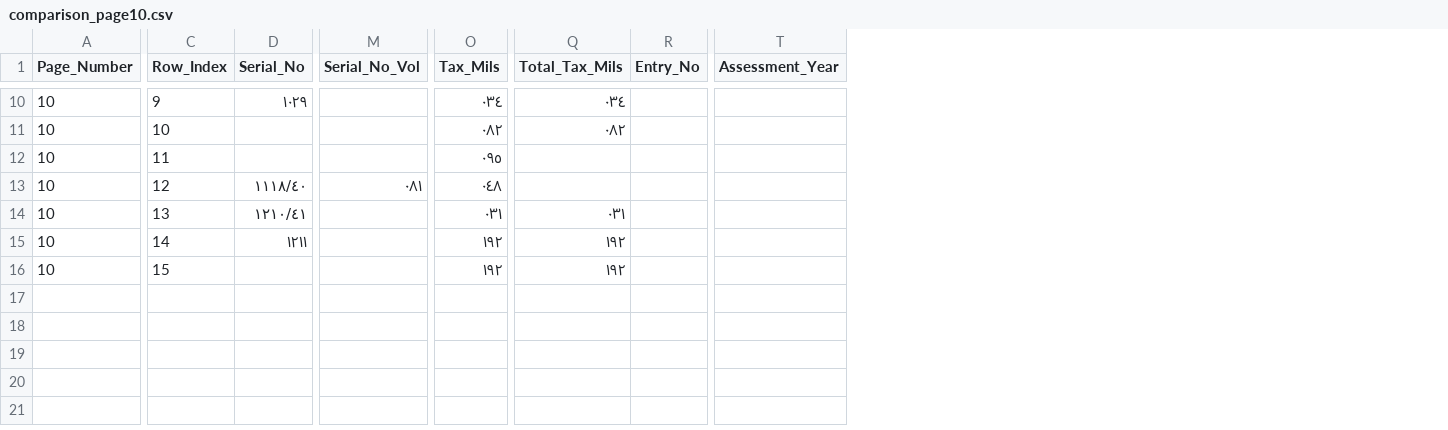
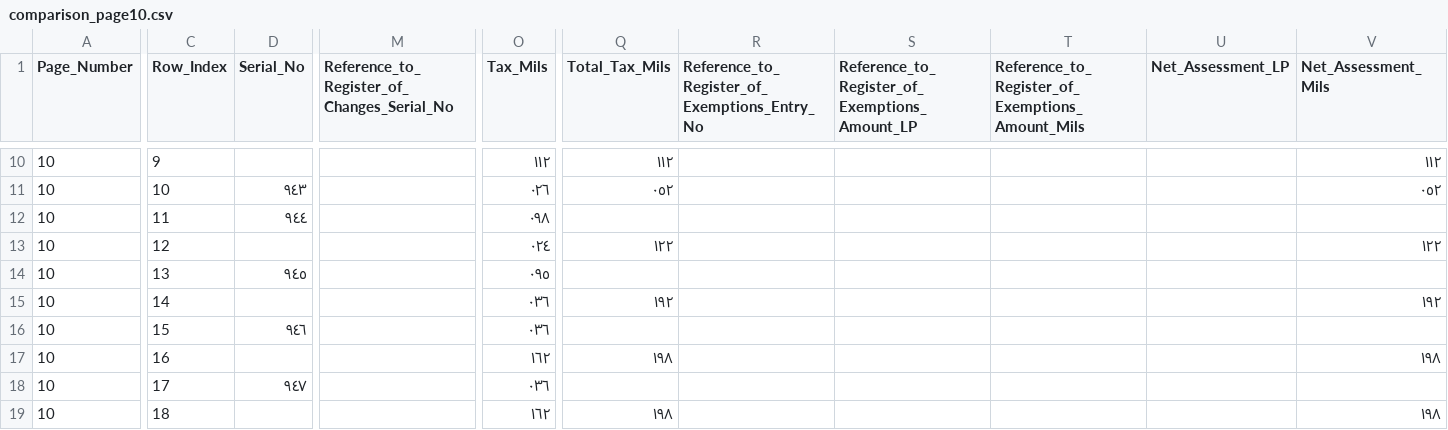
Before and after one commit to sinairusinek/Hadita, a CSV file: comparison_page10.csv, drawn as a sheet; only a part is shown, gaps mark what is left out; removed rows and columns are numbered as before the commit, all else as after; rows hold the shown columns only; the diff covers the shown part only; the diff names each change by its address in the sheet, - before the commit and + after, or states it on an @@ line.

```diff
--- a/comparison_page10.csv
+++ b/comparison_page10.csv
-column M (Serial_No_Vol), row 13: ٠٨١
+column M, row 1: Reference_to_Register_of_Changes_Serial_No
-column R (Entry_No), empty
+column R, row 1: Reference_to_Register_of_Exemptions_Entry_No
+column S, row 1: Reference_to_Register_of_Exemptions_Amount_LP
+column T, row 1: Reference_to_Register_of_Exemptions_Amount_Mils
+column U (Net_Assessment_LP), empty
+column V (Net_Assessment_Mils), rows 10-15: ١١٢ | ٠٥٢ |  | ١٢٢ |  | ١٩٢
-column T (Assessment_Year), empty
-D10 (Serial_No): ١٠٢٩
+D10 (Serial_No): (empty)
-O10 (Tax_Mils): ٠٣٤
+O10 (Tax_Mils): ١١٢
-Q10 (Total_Tax_Mils): ٠٣٤
+Q10 (Total_Tax_Mils): ١١٢
-D11 (Serial_No): (empty)
+D11 (Serial_No): ٩٤٣
-O11 (Tax_Mils): ٠٨٢
+O11 (Tax_Mils): ٠٢٦
-Q11 (Total_Tax_Mils): ٠٨٢
+Q11 (Total_Tax_Mils): ٠٥٢
-D12 (Serial_No): (empty)
+D12 (Serial_No): ٩٤٤
-O12 (Tax_Mils): ٠٩٥
+O12 (Tax_Mils): ٠٩٨
-D13 (Serial_No): ١١١٨/٤٠
+D13 (Serial_No): (empty)
-O13 (Tax_Mils): ٠٤٨
+O13 (Tax_Mils): ٠٢٤
-Q13 (Total_Tax_Mils): (empty)
+Q13 (Total_Tax_Mils): ١٢٢
-D14 (Serial_No): ١٢١٠/٤١
+D14 (Serial_No): ٩٤٥
-O14 (Tax_Mils): ٠٣١
+O14 (Tax_Mils): ٠٩٥
-Q14 (Total_Tax_Mils): ٠٣١
+Q14 (Total_Tax_Mils): (empty)
-D15 (Serial_No): ١٢١١
+D15 (Serial_No): (empty)
-O15:O16 (Tax_Mils): ١٩٢
+O15:O16 (Tax_Mils): ٠٣٦
-D16 (Serial_No): (empty)
+D16 (Serial_No): ٩٤٦
-Q16 (Total_Tax_Mils): ١٩٢
+Q16 (Total_Tax_Mils): (empty)
+row 17: 10 | 16 |  |  | ١٦٢ | ١٩٨ |  |  |  |  | ١٩٨
+row 18: 10 | 17 | ٩٤٧ |  | ٠٣٦
+row 19: 10 | 18 |  |  | ١٦٢ | ١٩٨ |  |  |  |  | ١٩٨
```
Also changed, not shown: 9 removed columns and 32 edited cells elsewhere in this file, comparison_page3.csv, comparison_page50.csv, 7 other files.
